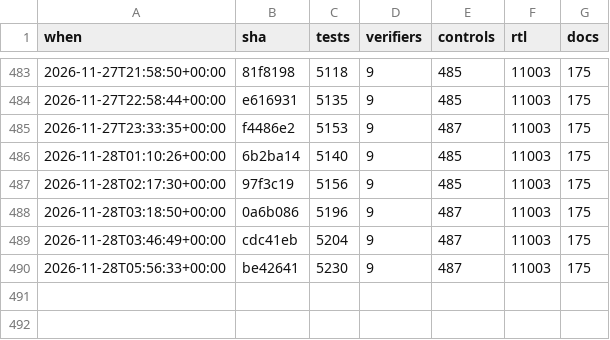
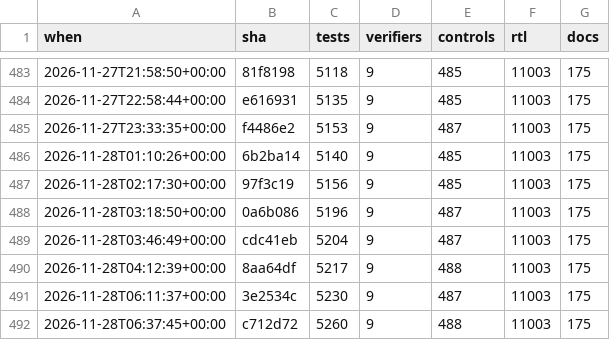
Before and after one commit to 2AMLogic/gf180-parasynth, a CSV file: docs/scorecard/history.csv, drawn as a sheet; only a part is shown, gaps mark what is left out.

```diff
--- a/docs/scorecard/history.csv
+++ b/docs/scorecard/history.csv
@@ -489,2 +489,4 @@ when,sha,tests,verifiers,controls,rtl,docs
 2026-11-28T03:46:49+00:00,cdc41eb,5204,9,487,11003,175
-2026-11-28T05:56:33+00:00,be42641,5230,9,487,11003,175
+2026-11-28T04:12:39+00:00,8aa64df,5217,9,488,11003,175
+2026-11-28T06:11:37+00:00,3e2534c,5230,9,487,11003,175
+2026-11-28T06:37:45+00:00,c712d72,5260,9,488,11003,175
```
Also changed, not shown: 1 other file.
